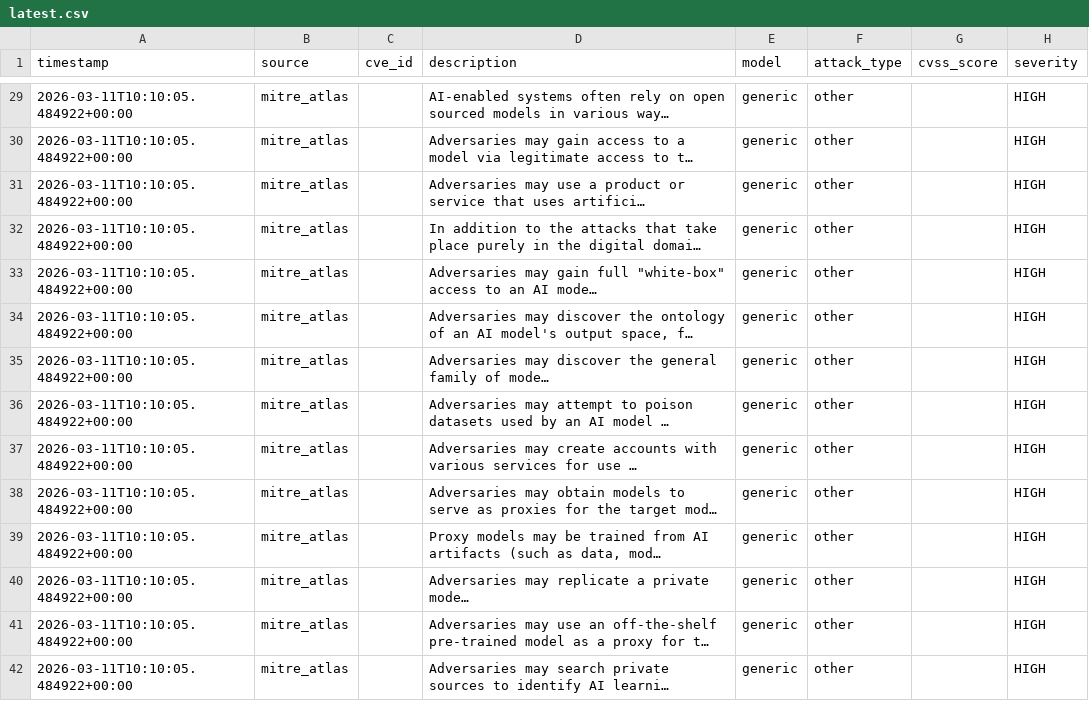
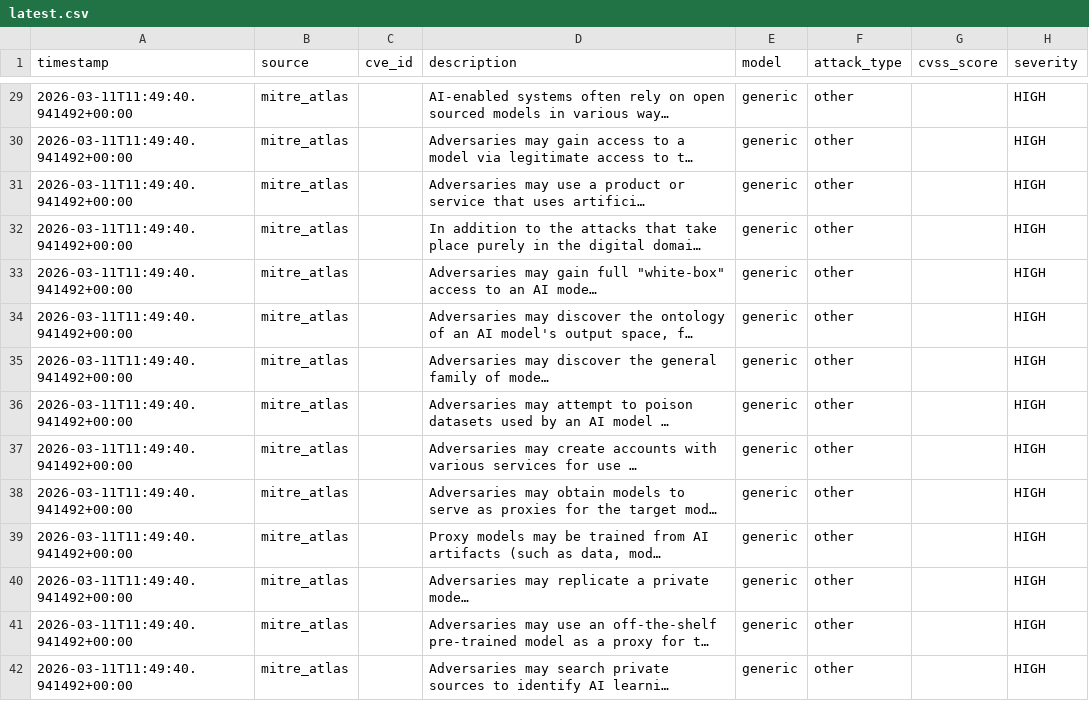
Before and after one commit to alpha-one-index/adversary-index, a CSV file: exports/latest.csv, drawn as a sheet; only a part is shown, gaps mark what is left out; long unchanged cells end in …; the diff covers the shown part only; the diff names each change by its address in the sheet, - before the commit and + after, or states it on an @@ line.

```diff
--- a/exports/latest.csv
+++ b/exports/latest.csv
-A29:A42 (timestamp): 2026-03-11T10:10:05.484922+00:00
+A29:A42 (timestamp): 2026-03-11T11:49:40.941492+00:00
```
Also changed, not shown: 154 edited cells elsewhere in this file, 2 other files.
